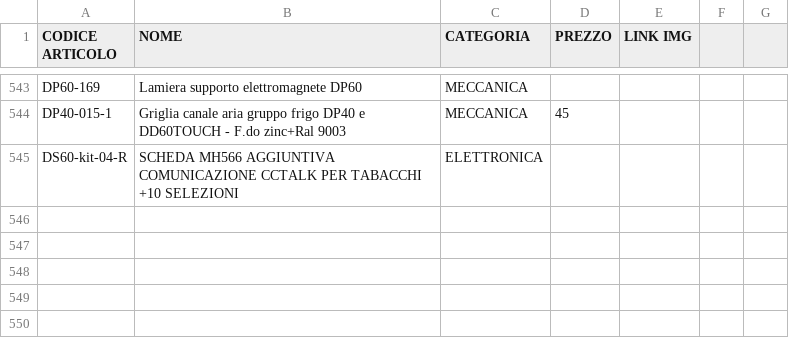
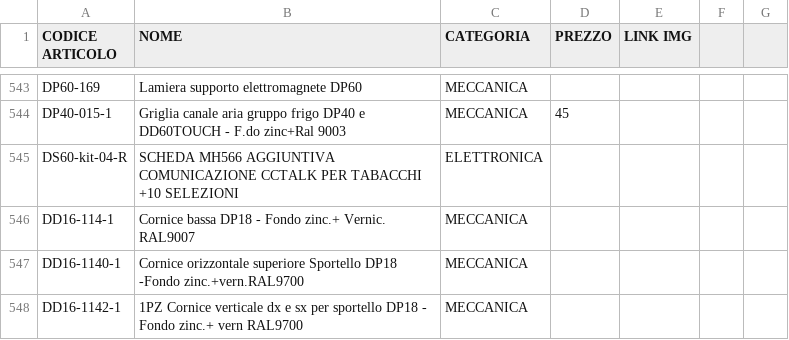
Before and after one commit to MicorhardAss/mhricambi, a CSV file: listaprodotti.csv, drawn as a sheet; only a part is shown, gaps mark what is left out.

Commit message:
Update listaprodotti.csv

```diff
--- a/listaprodotti.csv
+++ b/listaprodotti.csv
@@ -545 +545,4 @@ DP40-015-1, Griglia canale aria gruppo frigo DP40 e DD60TOUCH - F.do zinc+Ral 90
 DS60-kit-04-R, SCHEDA MH566 AGGIUNTIVA COMUNICAZIONE CCTALK PER TABACCHI +10 SELEZIONI, ELETTRONICA,
+DD16-114-1, Cornice bassa DP18 - Fondo zinc.+ Vernic. RAL9007, MECCANICA,
+DD16-1140-1, Cornice orizzontale superiore Sportello DP18 -Fondo zinc.+vern.RAL9700, MECCANICA,
+DD16-1142-1, 1PZ Cornice verticale dx e sx per sportello DP18 - Fondo zinc.+ vern RAL9700, MECCANICA,
```
